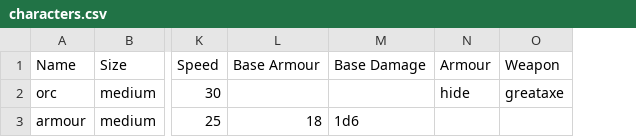
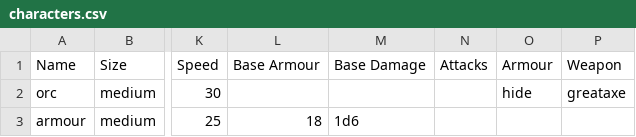
Before and after one commit to JJRAshton/Medieval-Adventure-Game, a CSV file: online/resources/inputs/characters.csv, drawn as a sheet; only a part is shown, gaps mark what is left out; the diff names each change by its address in the sheet, - before the commit and + after, or states it on an @@ line.

Commit message:
non player characters now can have multiple attacks

```diff
--- a/online/resources/inputs/characters.csv
+++ b/online/resources/inputs/characters.csv
+column N (Attacks), empty
```
Also changed, not shown: 1 other file.
